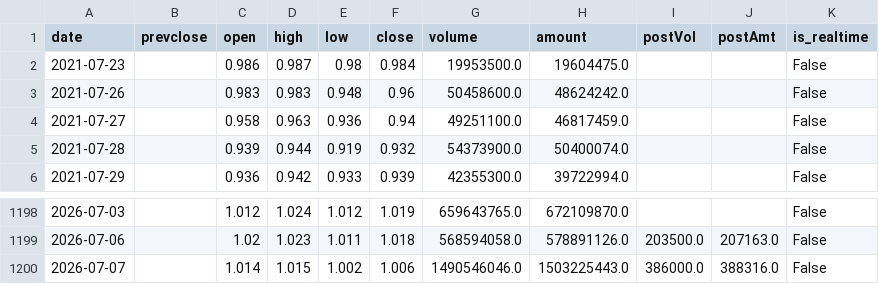
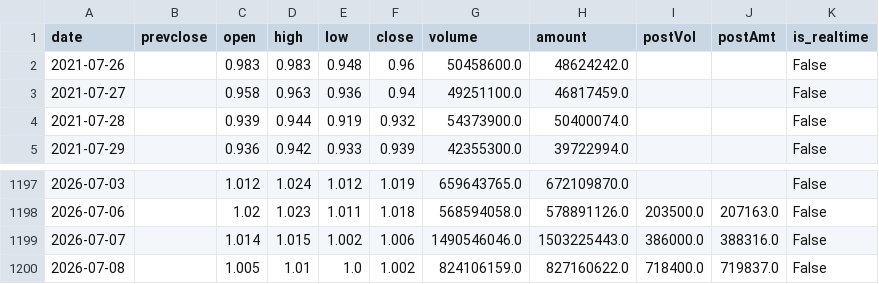
Before and after one commit to liangliangwei0208-rgb/AHNS, a CSV file: cache/510210_index_daily.csv, drawn as a sheet; only a part is shown, gaps mark what is left out; removed rows and columns are numbered as before the commit, all else as after; the diff names each change by its address in the sheet, - before the commit and + after, or states it on an @@ line.

```diff
--- a/cache/510210_index_daily.csv
+++ b/cache/510210_index_daily.csv
-row 2: 2021-07-23 |  | 0.986 | 0.987 | 0.98 | 0.984 | 19953500.0 | 19604475.0 |  |  | False
+row 1200: 2026-07-08 |  | 1.005 | 1.01 | 1.0 | 1.002 | 824106159.0 | 827160622.0 | 718400.0 | 719837.0 | False
```
Also changed, not shown: cache/159561_index_daily.csv, cache/512890_index_daily.csv, 8 other files.
